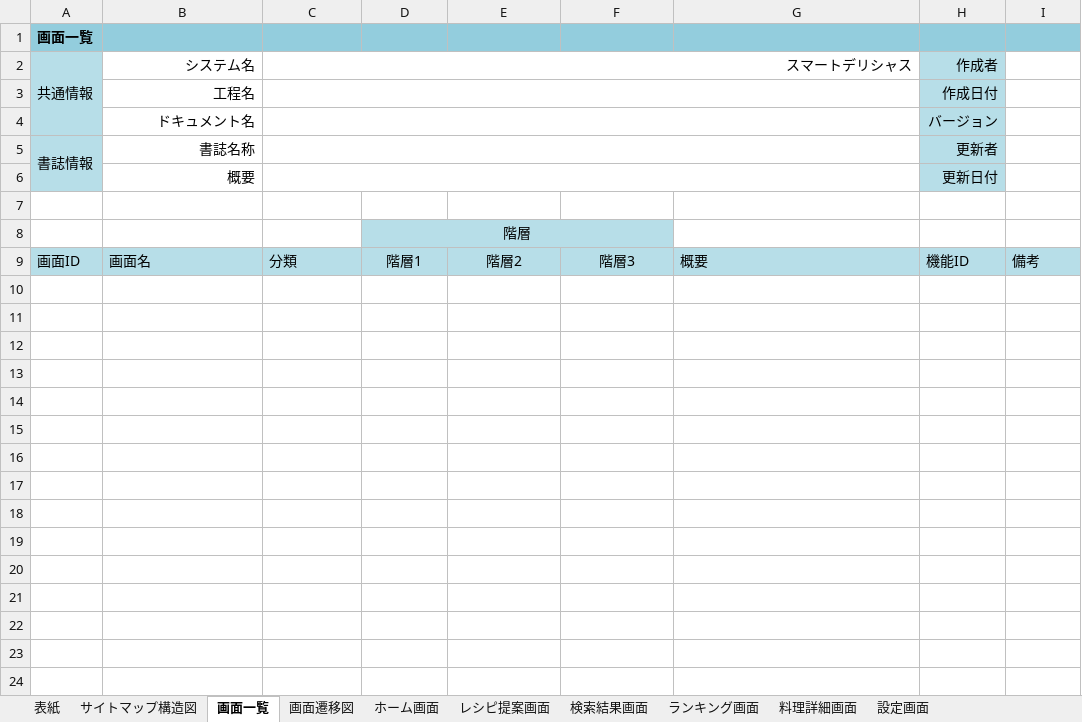
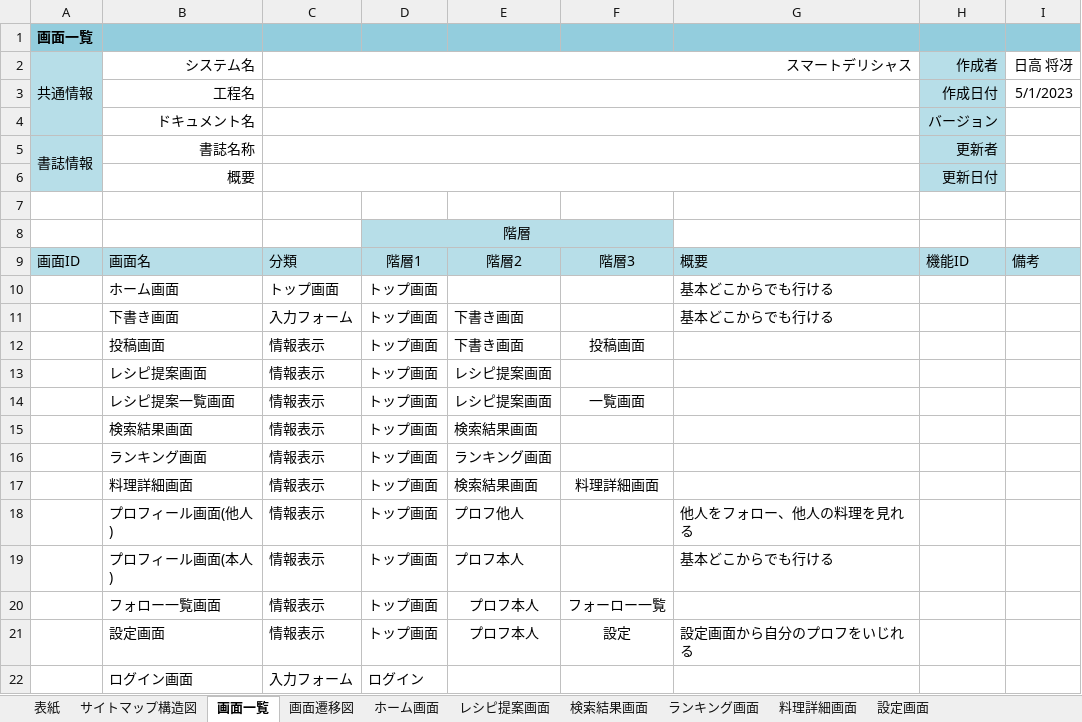
Before and after one commit to shooooooogo/2023Dev3Early, an Excel workbook: 01_画面設計書.xlsx, sheet 画面一覧, drawn as a sheet; values as stored, in another font and other column widths than the file's, no borders; the diff names each change by its address in the sheet, - before the commit and + after, or states it on an @@ line.

Commit message:
画面設計書

```diff
--- a/01_画面設計書.xlsx (sheet 画面一覧)
+++ b/01_画面設計書.xlsx (sheet 画面一覧)
-I2: (empty)
+I2: 日高 将冴
-I3 (日高 将冴): (empty)
+I3 (日高 将冴): 5/1/2023
+row 10:  | ホーム画面 | トップ画面 | トップ画面 |  |  | 基本どこからでも行ける
+row 11:  | 下書き画面 | 入力フォーム | トップ画面 | 下書き画面 |  | 基本どこからでも行ける
+row 12:  | 投稿画面 | 情報表示 | トップ画面 | 下書き画面 | 投稿画面
+row 13:  | レシピ提案画面 | 情報表示 | トップ画面 | レシピ提案画面
+row 14:  | レシピ提案一覧画面 | 情報表示 | トップ画面 | レシピ提案画面 | 一覧画面
+row 15:  | 検索結果画面 | 情報表示 | トップ画面 | 検索結果画面
+row 16:  | ランキング画面 | 情報表示 | トップ画面 | ランキング画面
+row 17:  | 料理詳細画面 | 情報表示 | トップ画面 | 検索結果画面 | 料理詳細画面
+row 18:  | プロフィール画面(他人) | 情報表示 | トップ画面 | プロフ他人 |  | 他人をフォロー、他人の料理を見れる
+row 19:  | プロフィール画面(本人) | 情報表示 | トップ画面 | プロフ本人 |  | 基本どこからでも行ける
+row 20:  | フォロー一覧画面 | 情報表示 | トップ画面 | プロフ本人 | フォーロー一覧
+row 21:  | 設定画面 | 情報表示 | トップ画面 | プロフ本人 | 設定 | 設定画面から自分のプロフをいじれる
+row 22:  | ログイン画面 | 入力フォーム | ログイン
```
Also changed, not shown: 1 other file.
